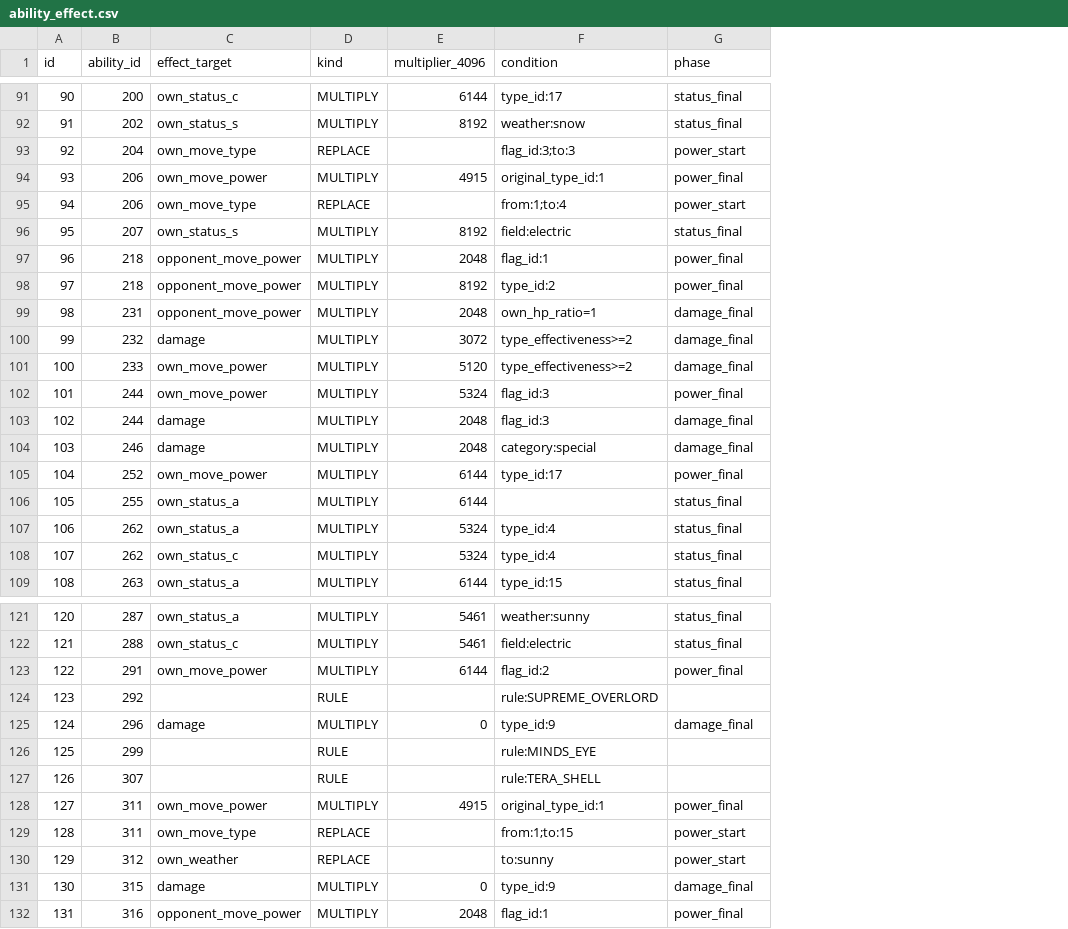
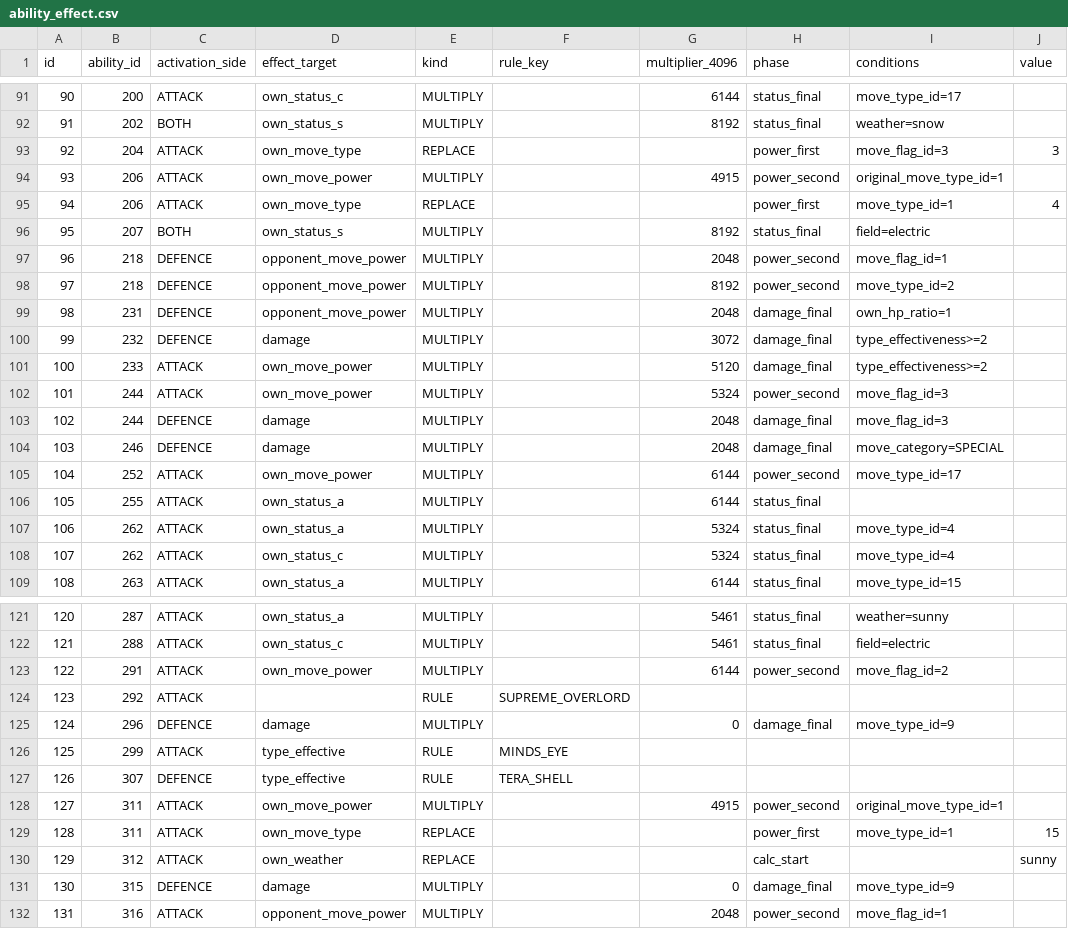
Before and after one commit to Keyka-0Rchis/PokeCalc, a CSV file: backend/src/main/resources/db/seed/ability_effect.csv, drawn as a sheet; only a part is shown, gaps mark what is left out; removed rows and columns are numbered as before the commit, all else as after; the diff covers the shown part only; the diff names each change by its address in the sheet, - before the commit and + after, or states it on an @@ line.

```diff
--- a/backend/src/main/resources/db/seed/ability_effect.csv
+++ b/backend/src/main/resources/db/seed/ability_effect.csv
+column C (activation_side), rows 91-109: ATTACK | BOTH | ATTACK | ATTACK | ATTACK | BOTH | DEFENCE | DEFENCE | DEFENCE | DEFENCE | ATTACK | ATTACK | DEFENCE | DEFENCE | ATTACK | ATTACK | ATTACK | ATTACK | ATTACK; rows 121-132: ATTACK | ATTACK | ATTACK | ATTACK | DEFENCE | ATTACK | DEFENCE | ATTACK | ATTACK | ATTACK | DEFENCE | ATTACK
+column F (rule_key), rows 124-127: SUPREME_OVERLORD |  | MINDS_EYE | TERA_SHELL
-column F (condition), rows 91-109: type_id:17 | weather:snow | flag_id:3;to:3 | original_type_id:1 | from:1;to:4 | field:electric | flag_id:1 | type_id:2 | own_hp_ratio=1 | type_effectiveness>=2 | type_effectiveness>=2 | flag_id:3 | flag_id:3 | category:special | type_id:17 |  | type_id:4 | type_id:4 | type_id:15; rows 121-132: weather:sunny | field:electric | flag_id:2 | rule:SUPREME_OVERLORD | type_id:9 | rule:MINDS_EYE | rule:TERA_SHELL | original_type_id:1 | from:1;to:15 | to:sunny | type_id:9 | flag_id:1
+column I (conditions), rows 91-109: move_type_id=17 | weather=snow | move_flag_id=3 | original_move_type_id=1 | move_type_id=1 | field=electric | move_flag_id=1 | move_type_id=2 | own_hp_ratio=1 | type_effectiveness>=2 | type_effectiveness>=2 | move_flag_id=3 | move_flag_id=3 | move_category=SPECIAL | move_type_id=17 |  | move_type_id=4 | move_type_id=4 | move_type_id=15; rows 121-132: weather=sunny | field=electric | move_flag_id=2 |  | move_type_id=9 |  |  | original_move_type_id=1 | move_type_id=1 |  | move_type_id=9 | move_flag_id=1
+column J (value), rows 93-95: 3 |  | 4; rows 129-130: 15 | sunny
-H93 (phase): power_start
+H93 (phase): power_first
-H94 (phase): power_final
+H94 (phase): power_second
-H95 (phase): power_start
+H95 (phase): power_first
-H97:H98 (phase): power_final
+H97:H98 (phase): power_second
-H102 (phase): power_final
+H102 (phase): power_second
-H105 (phase): power_final
+H105 (phase): power_second
-H123 (phase): power_final
+H123 (phase): power_second
-D126:D127 (effect_target): (empty)
+D126:D127 (effect_target): type_effective
-H128 (phase): power_final
+H128 (phase): power_second
-H129 (phase): power_start
+H129 (phase): power_first
-H130 (phase): power_start
+H130 (phase): calc_start
-H132 (phase): power_final
+H132 (phase): power_second
```
Also changed, not shown: 37 edited cells elsewhere in this file, backend/src/main/resources/db/seed/item_effect.csv, 6 other files.
